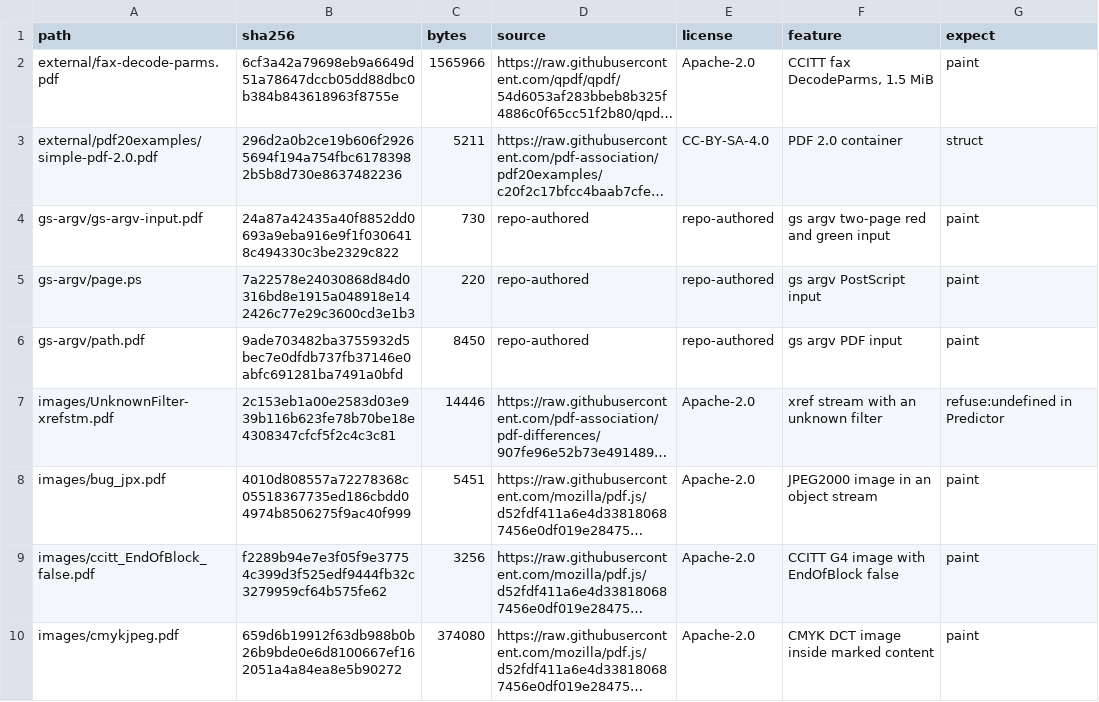
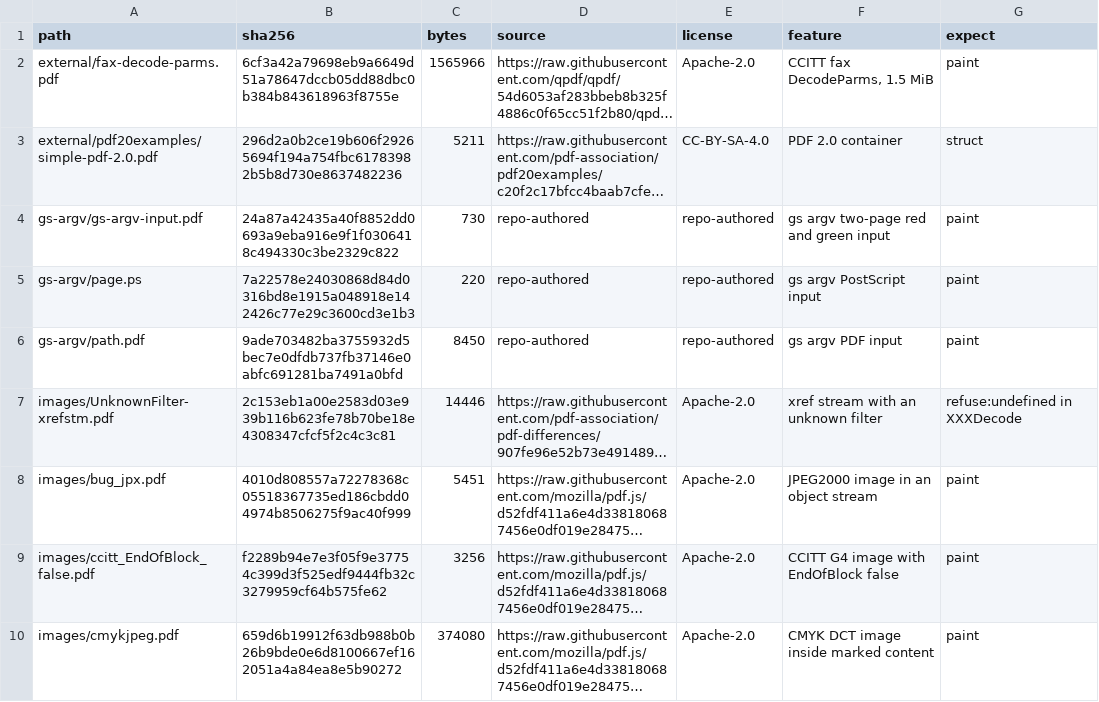
Before and after one commit to chinmay-sawant/spectrePS, a TSV file: sampledata/validation/manifest.tsv, drawn as a sheet; only a part is shown; long unchanged cells end in …; the diff names each change by its address in the sheet, - before the commit and + after, or states it on an @@ line.

```diff
--- a/sampledata/validation/manifest.tsv
+++ b/sampledata/validation/manifest.tsv
-G7 (expect): refuse:undefined in Predictor
+G7 (expect): refuse:undefined in XXXDecode
```
Also changed, not shown: 8 other files.
